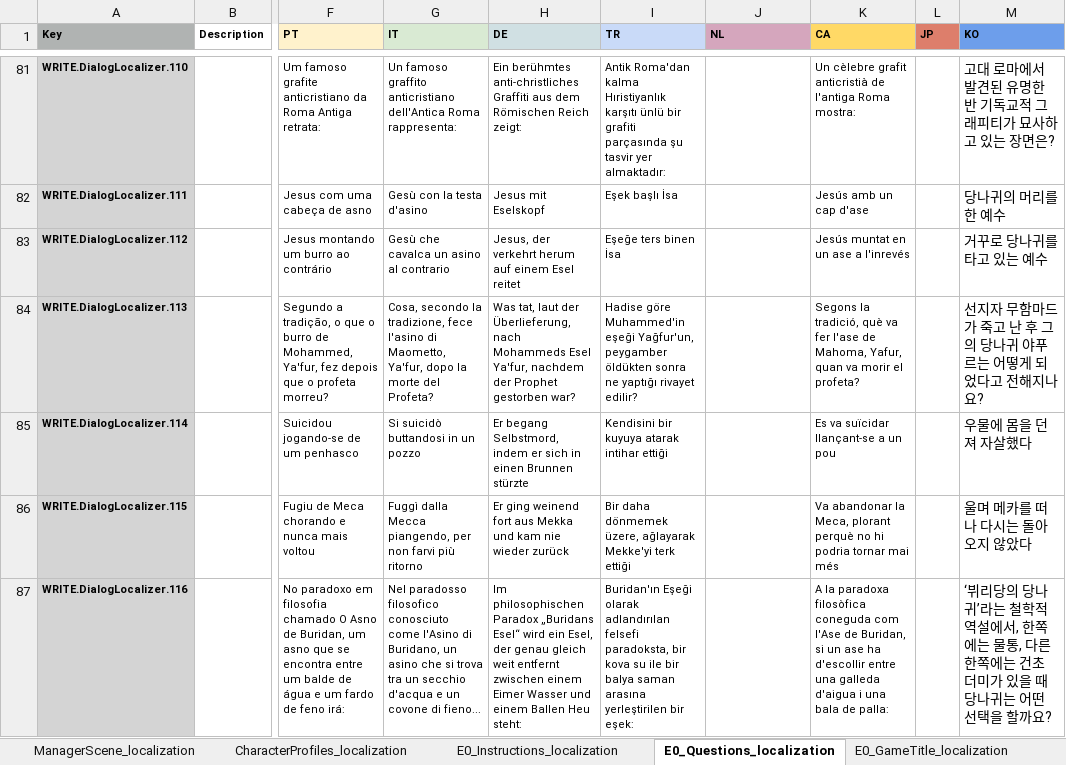
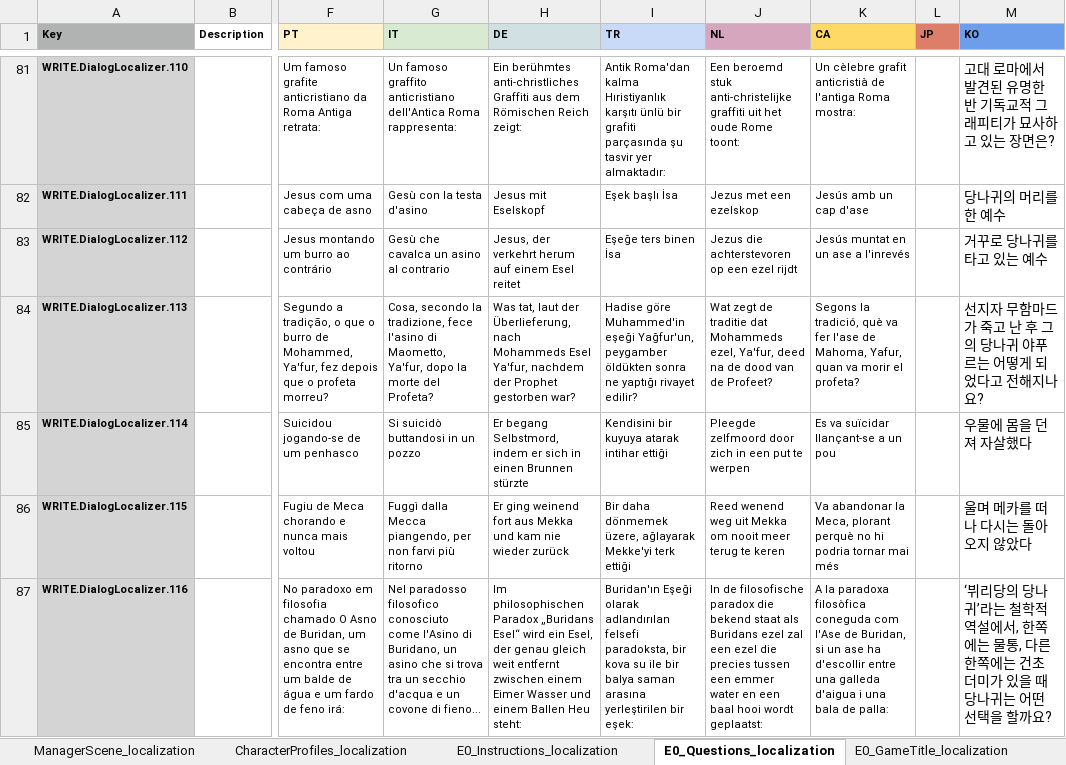
Before and after one commit to TomVDH/AM_FL_TRANS, an Excel workbook: excels/0_asses.masses_Manager+Intermissions+E0Proxy.xlsx, sheet E0_Questions_localization, drawn as a sheet; only a part is shown, gaps mark what is left out; values as stored, in another font and other column widths than the file's, no borders; charts and pictures not drawn; the diff covers the shown part only; the diff names each change by its address in the sheet, - before the commit and + after, or states it on an @@ line.

```diff
--- a/excels/0_asses.masses_Manager+Intermissions+E0Proxy.xlsx (sheet E0_Questions_localization)
+++ b/excels/0_asses.masses_Manager+Intermissions+E0Proxy.xlsx (sheet E0_Questions_localization)
-J81 (NL): (empty)
+J81 (NL): Een beroemd stuk anti-christelijke graffiti uit het oude Rome toont:
-J82 (NL): (empty)
+J82 (NL): Jezus met een ezelskop
-J83 (NL): (empty)
+J83 (NL): Jezus die achterstevoren op een ezel rijdt
-J84 (NL): (empty)
+J84 (NL): Wat zegt de traditie dat Mohammeds ezel, Ya'fur, deed na de dood van de Profeet?
-J85 (NL): (empty)
+J85 (NL): Pleegde zelfmoord door zich in een put te werpen
-J86 (NL): (empty)
+J86 (NL): Reed wenend weg uit Mekka om nooit meer terug te keren
-J87 (NL): (empty)
+J87 (NL): In de filosofische paradox die bekend staat als Buridans ezel zal een ezel die precies tussen een emmer water en een baal hooi wordt geplaatst:
```
Also changed, not shown: 86 edited cells elsewhere in this sheet, charts or pictures, 3 other files.
